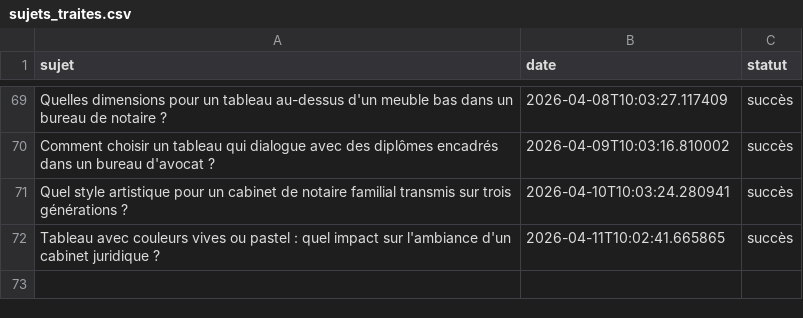
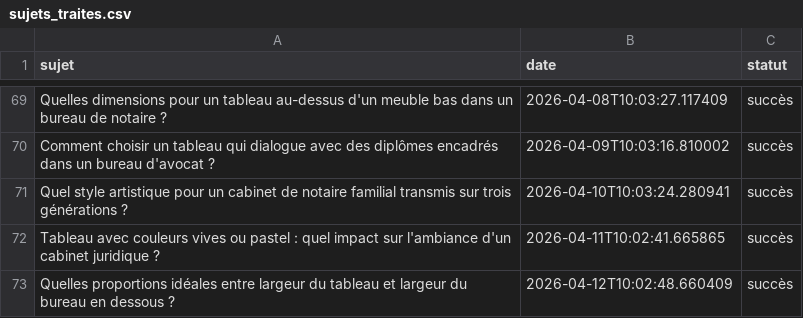
Before and after one commit to Metalosmose21/Cabinet-avocat-2, a CSV file: sujets_traites.csv, drawn as a sheet; only a part is shown, gaps mark what is left out; the diff names each change by its address in the sheet, - before the commit and + after, or states it on an @@ line.

```diff
--- a/sujets_traites.csv
+++ b/sujets_traites.csv
+row 73: Quelles proportions idéales entre largeur du tableau et largeur du bureau en dessous ? | 2026-04-12T10:02:48.660409 | succès
```
Also changed, not shown: sujets.csv.
